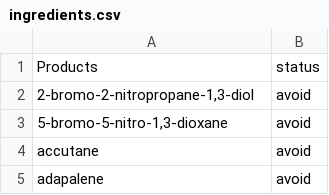
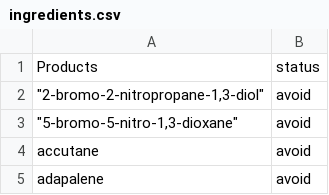
Before and after one commit to Eman-elnagggar/Graduation-Project, a CSV file: Data Analysis & AI/OCR/products/code/ingredients.csv, drawn as a sheet; only a part is shown.

Commit message:
Update product with documentation

```diff
--- a/Data Analysis & AI/OCR/products/code/ingredients.csv
+++ b/Data Analysis & AI/OCR/products/code/ingredients.csv
@@ -1,4 +1,4 @@
 Products,status
-"2-bromo-2-nitropropane-1,3-diol",avoid
-"5-bromo-5-nitro-1,3-dioxane",avoid
+"""2-bromo-2-nitropropane-1,3-diol""",avoid
+"""5-bromo-5-nitro-1,3-dioxane""",avoid
 accutane,avoid
```
Also changed, not shown: 19 other files.
